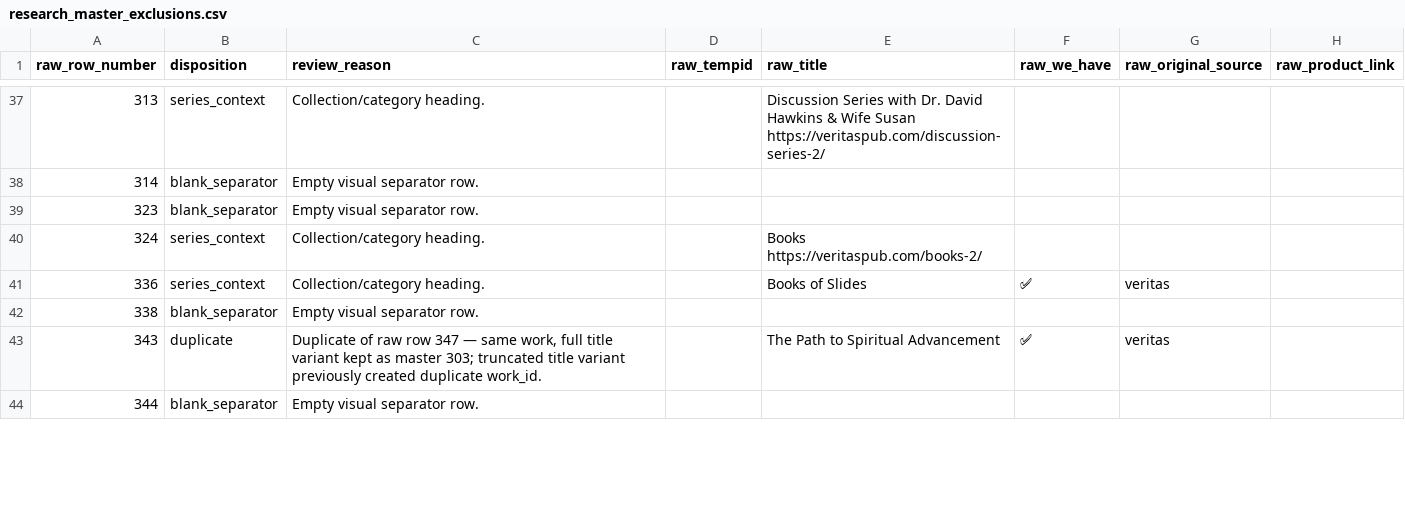
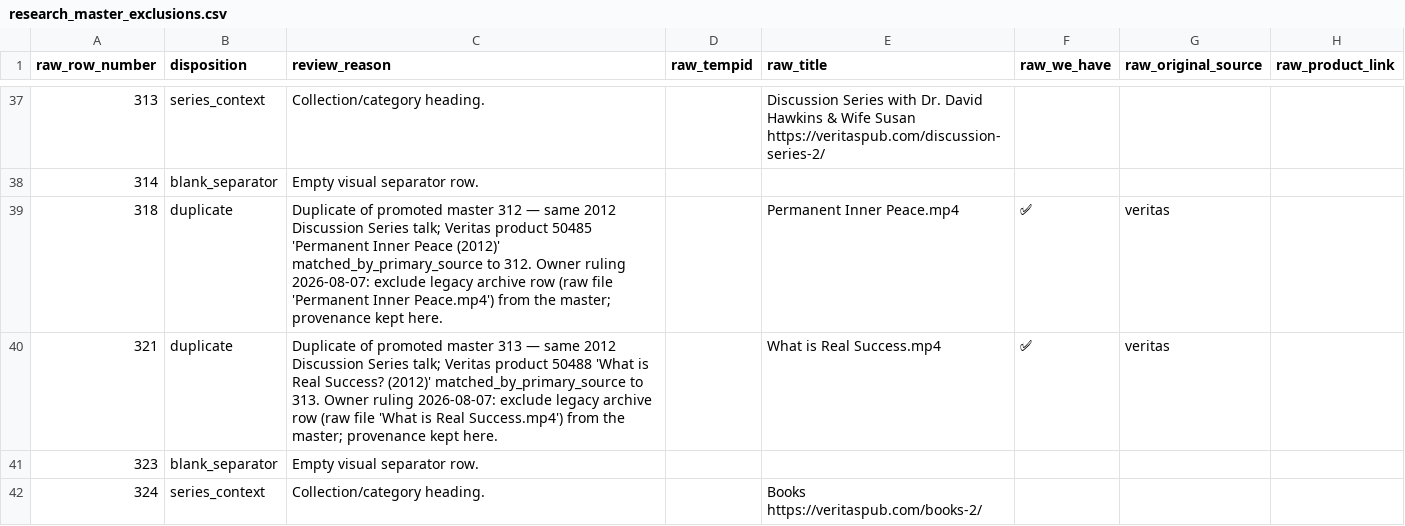
Before and after one commit to 56eli/docsheet, a CSV file: data/research_master_exclusions.csv, drawn as a sheet; only a part is shown, gaps mark what is left out; the shorter side is filled out with more unchanged rows.

Commit message:
Exclude duplicate legacy rows 281/284; finish date-parenthetical filename cleanup
Owner ruling 2026-08-07: legacy archive rows 281/284 are the same 2012
Discussion Series talks as promoted masters 312/313 (Veritas products
50485/50488, matched_by_primary_source), so they are excluded as
duplicates. Changes:

- migration_review_ledger.csv: rows 318/321 disposition item -> duplicate
  with evidence (exclusions 69 -> 71; item 305 -> 303).
- data/work_families.csv: drop 281/284 memberships (201/334 -> 199/332).
- data/filename_proposal_YYYYMM.csv: strip (2012) from 312/313 and drop
  the 281/284 rows (358 -> 356, all unique) -> '2012 - Permanent Inner
  Peace.mp4' / '2012 - What is Real Success.mp4'.
- data/year_provenance.csv: fix stale 278/281/284 entries
  (blank_under_investigation -> ledger_user_input 2012; 281/284 annotated
  excluded).
- Regenerated master (356), exclusions (71), codes (278), Pages outputs
  (Everything 376), RECONCILIATION_REPORT.md.
- Docs synced: README, NEXT_AGENT_HANDOFF, MIGRATION_REVIEW_LEDGER.md,
  FILENAME_PROPOSAL_YYYYMM_DVD01_V4.md, YEAR_COLUMN_PROVENANCE.md,
  FULL_STACK_AUDIT_2026-08-07_DEEP.md sync note, session audit addendum.

5 --check modes green, 106/106 tests, 91% coverage.

Co-authored-by: arena-agent <297053741+arena-agent@users.noreply.github.com>

```diff
--- a/data/research_master_exclusions.csv
+++ b/data/research_master_exclusions.csv
@@ -38,2 +38,4 @@ raw_row_number,disposition,review_reason,raw_tempid,raw_title,raw_we_have,raw_or
 314,blank_separator,Empty visual separator row.,,,,,
+318,duplicate,Duplicate of promoted master 312 — same 2012 Discussion Series talk; Veritas product 50485 'Permanent Inner Peace (2012)' matched_by_primary_source to 312. Owner ruling 2026-08-07: exclude legacy archive row (raw file 'Permanent Inner Peace.mp4') from the master; provenance kept here.,,Permanent Inner Peace.mp4,✅,veritas,
+321,duplicate,Duplicate of promoted master 313 — same 2012 Discussion Series talk; Veritas product 50488 'What is Real Success? (2012)' matched_by_primary_source to 313. Owner ruling 2026-08-07: exclude legacy archive row (raw file 'What is Real Success.mp4') from the master; provenance kept here.,,What is Real Success.mp4,✅,veritas,
 323,blank_separator,Empty visual separator row.,,,,,
```
Also changed, not shown: data/filename_proposal_YYYYMM.csv, data/research_master_draft.csv, 19 other files.
